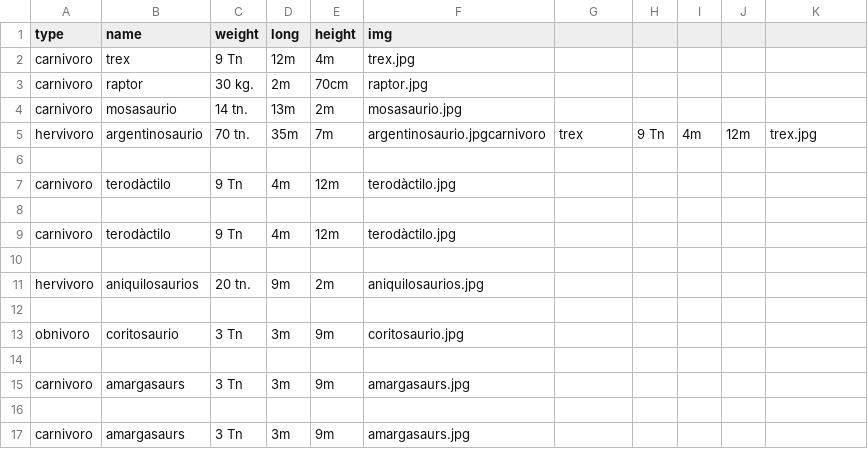
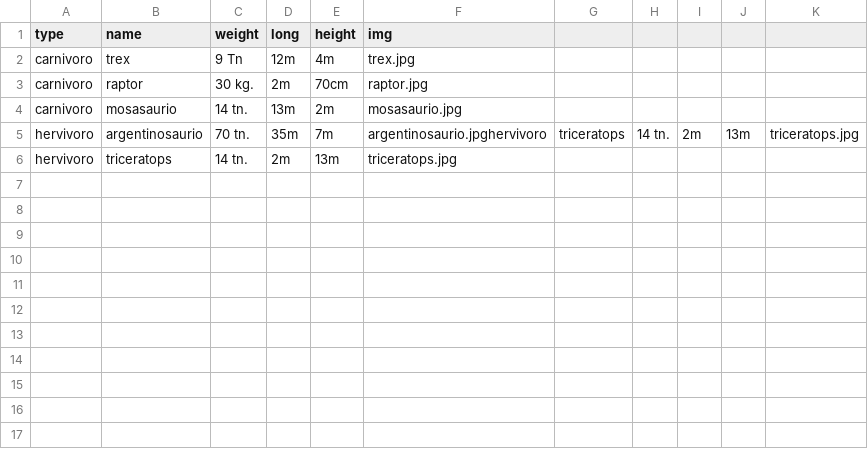
Before and after one commit to Fundamentos-de-Informatica-Python/jurassic-site, a CSV file: jurassic-back/src/db/dino_files.csv, drawn as a sheet; removed rows and columns are numbered as before the commit, all else as after; the diff names each change by its address in the sheet, - before the commit and + after, or states it on an @@ line.

```diff
--- a/jurassic-back/src/db/dino_files.csv
+++ b/jurassic-back/src/db/dino_files.csv
-F5 (img): argentinosaurio.jpgcarnivoro
+F5 (img): argentinosaurio.jpghervivoro
-G5: trex
+G5: triceratops
-H5: 9 Tn
+H5: 14 tn.
-I5: 4m
+I5: 2m
-J5: 12m
+J5: 13m
-K5: trex.jpg
+K5: triceratops.jpg
-row 6: (empty)
+row 6: hervivoro | triceratops | 14 tn. | 2m | 13m | triceratops.jpg
-row 7: carnivoro | terodàctilo | 9 Tn | 4m | 12m | terodàctilo.jpg
-row 8: (empty)
-row 9: carnivoro | terodàctilo | 9 Tn | 4m | 12m | terodàctilo.jpg
-row 10: (empty)
-row 11: hervivoro | aniquilosaurios | 20 tn. | 9m | 2m | aniquilosaurios.jpg
-row 12: (empty)
-row 13: obnivoro | coritosaurio | 3 Tn | 3m | 9m | coritosaurio.jpg
-row 14: (empty)
-row 15: carnivoro | amargasaurs | 3 Tn | 3m | 9m | amargasaurs.jpg
-row 16: (empty)
-row 17: carnivoro | amargasaurs | 3 Tn | 3m | 9m | amargasaurs.jpg
```
Also changed, not shown: 6 other files.
